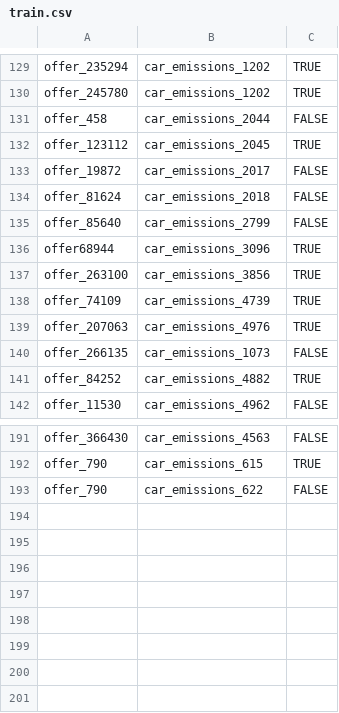
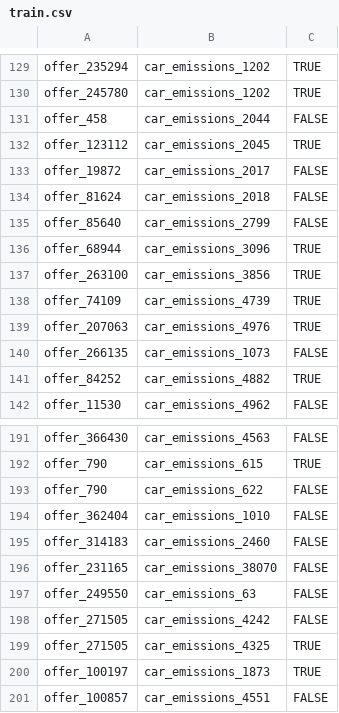
Before and after one commit to Steffen911/WDI-Project, a CSV file: src/main/resources/goldstandard/train.csv, drawn as a sheet; only a part is shown, gaps mark what is left out.

```diff
--- a/src/main/resources/goldstandard/train.csv
+++ b/src/main/resources/goldstandard/train.csv
@@ -135,3 +135,3 @@ offer_81624,car_emissions_2018,FALSE
 offer_85640,car_emissions_2799,FALSE
-offer68944,car_emissions_3096,TRUE
+offer_68944,car_emissions_3096,TRUE
 offer_263100,car_emissions_3856,TRUE
@@ -193 +193,9 @@ offer_790,car_emissions_615,TRUE
 offer_790,car_emissions_622,FALSE
+offer_362404, car_emissions_1010, FALSE
+offer_314183, car_emissions_2460, FALSE
+offer_231165, car_emissions_38070, FALSE
+offer_249550, car_emissions_63, FALSE
+offer_271505, car_emissions_4242, FALSE
+offer_271505, car_emissions_4325, TRUE
+offer_100197, car_emissions_1873, TRUE
+offer_100857, car_emissions_4551, FALSE
```
Also changed, not shown: 13 other files.
